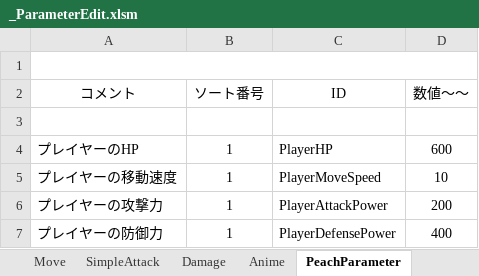
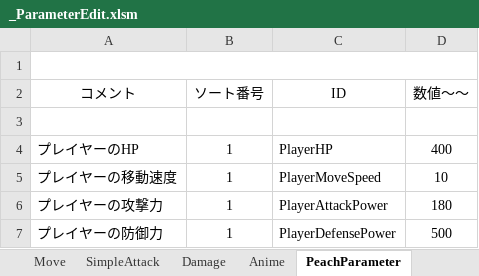
Before and after one commit to Hiro-317/2026_Summer_GameDev, an Excel workbook: Project/Data/Parameter/Character/Player/Peach/_ParameterEdit.xlsm, sheet PeachParameter, drawn as a sheet; values as stored, in another font and other column widths than the file's, no borders; charts and pictures not drawn; the diff names each change by its address in the sheet, - before the commit and + after, or states it on an @@ line.

```diff
--- a/Project/Data/Parameter/Character/Player/Peach/_ParameterEdit.xlsm (sheet PeachParameter)
+++ b/Project/Data/Parameter/Character/Player/Peach/_ParameterEdit.xlsm (sheet PeachParameter)
-D4 (数値～～): 600
+D4 (数値～～): 400
-D6 (数値～～): 200
+D6 (数値～～): 180
-D7 (数値～～): 400
+D7 (数値～～): 500
```
Also changed, not shown: 30 other files.
